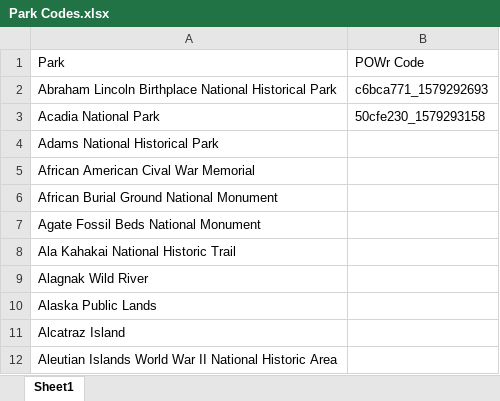
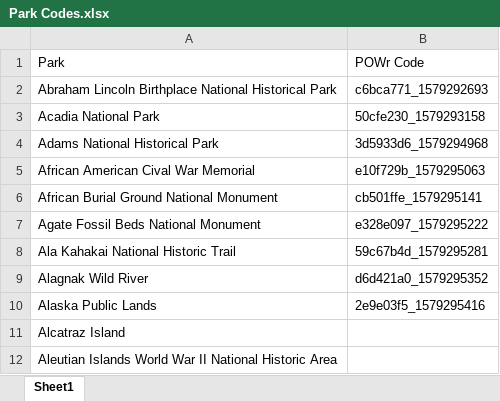
Before and after one commit to cariepigeon/rate-your-nps-season, an Excel workbook: Park Codes.xlsx, sheet Sheet1, drawn as a sheet; only a part is shown; values as stored, in another font and other column widths than the file's, no borders; the diff names each change by its address in the sheet, - before the commit and + after, or states it on an @@ line.

Commit message:
Add Adams Nat Hist Park to Alaska Public Lands to parks object and to excel spreadsheet

```diff
--- a/Park Codes.xlsx (sheet Sheet1)
+++ b/Park Codes.xlsx (sheet Sheet1)
-B4: (empty)
+B4: 3d5933d6_1579294968
-B5: (empty)
+B5: e10f729b_1579295063
-B6: (empty)
+B6: cb501ffe_1579295141
-B7: (empty)
+B7: e328e097_1579295222
-B8: (empty)
+B8: 59c67b4d_1579295281
-B9: (empty)
+B9: d6d421a0_1579295352
-B10: (empty)
+B10: 2e9e03f5_1579295416
```
Also changed, not shown: 2 other files.
